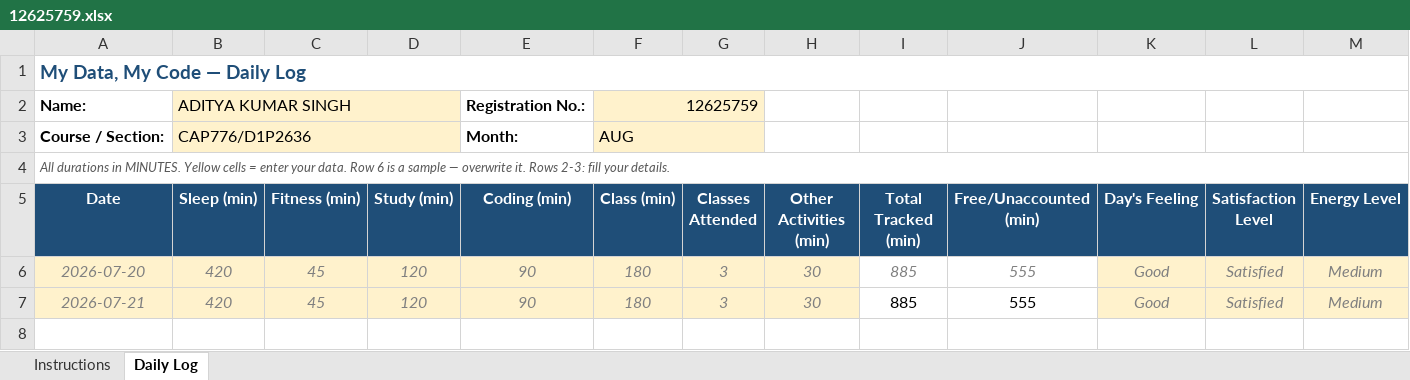
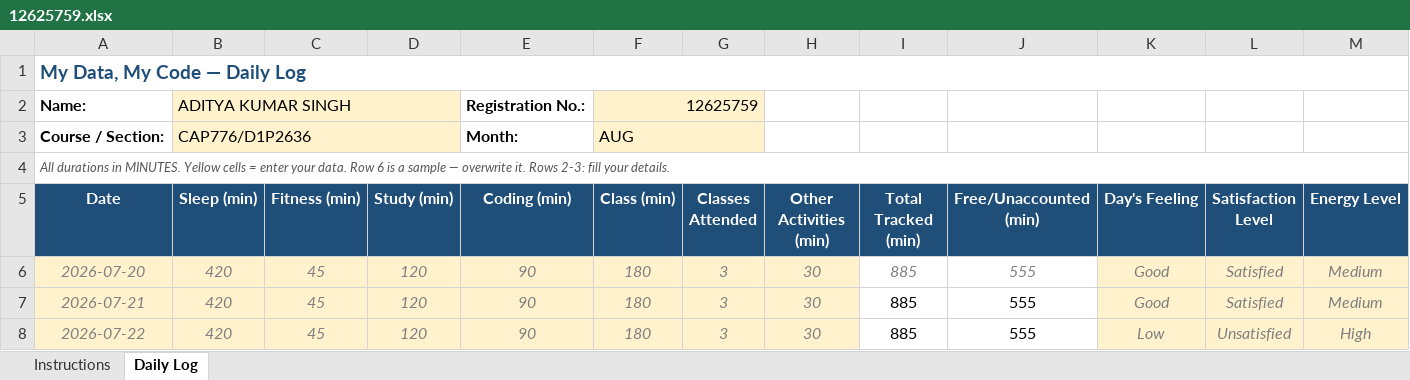
Before and after one commit to adityakumarsingh776199-alt/CAP776, an Excel workbook: 12625759.xlsx, sheet Daily Log, drawn as a sheet; only a part is shown; values as stored, in another font and other column widths than the file's, no borders; conditional formats not drawn; rows hold the shown columns only; the diff names each change by its address in the sheet, - before the commit and + after, or states it on an @@ line.

Commit message:
Update daily activity

```diff
--- a/12625759.xlsx (sheet Daily Log)
+++ b/12625759.xlsx (sheet Daily Log)
+row 8: 2026-07-22 | 420 | 45 | 120 | 90 | 180 | 3 | 30 | 885 | 555 | Low | Unsatisfied | High
```
